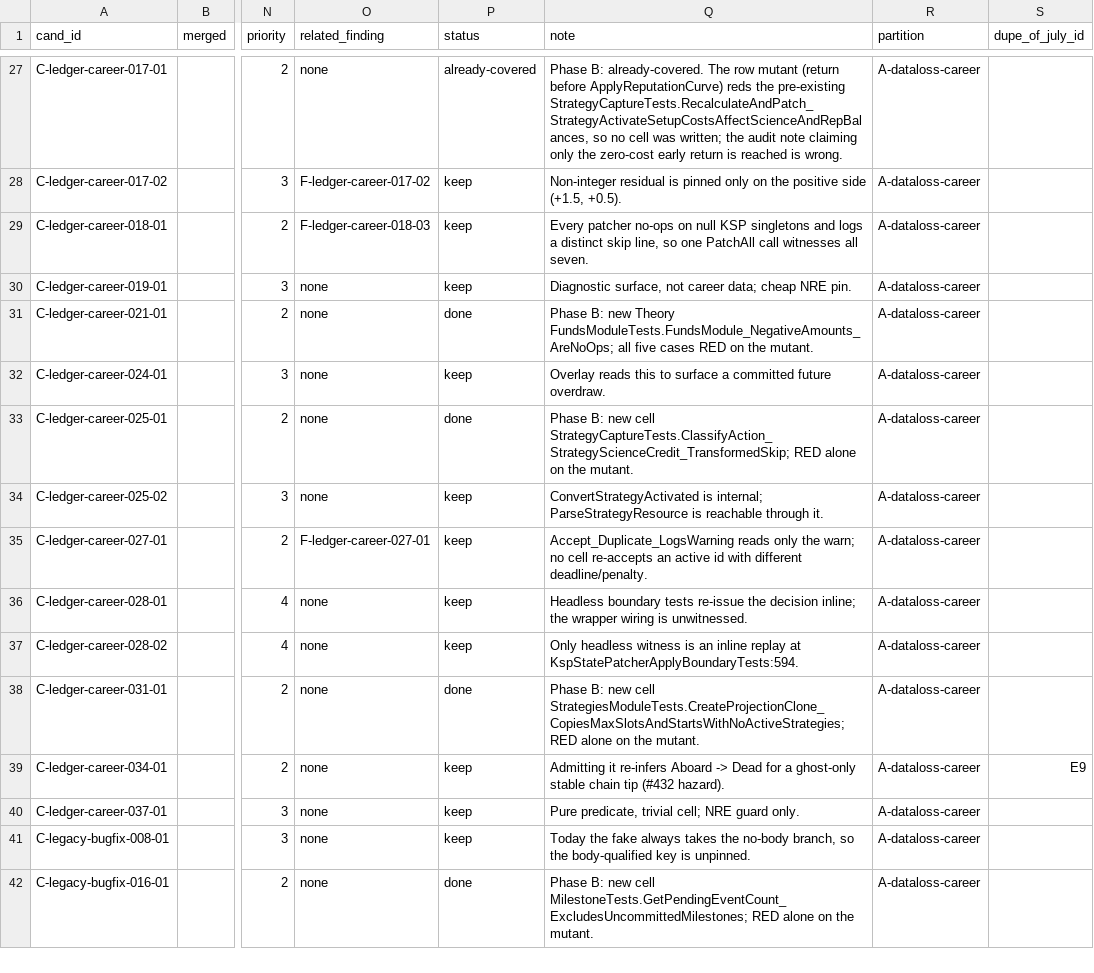
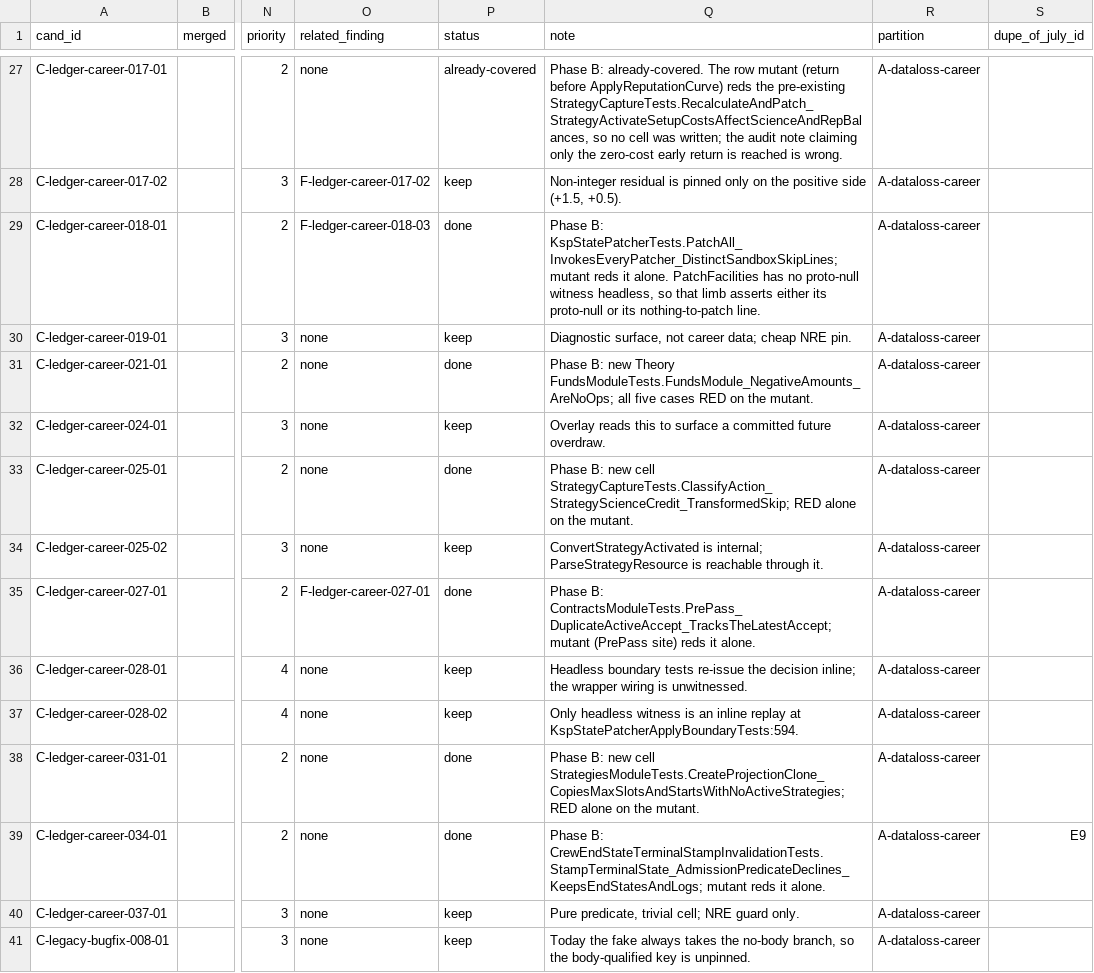
Before and after one commit to vl3c/Parsek, a CSV file: docs/dev/research/test-quality-audit-2026-09-14/coverage-opportunities.csv, drawn as a sheet; only a part is shown, gaps mark what is left out; the shorter side is filled out with more unchanged rows; the diff covers the shown part only; the diff names each change by its address in the sheet, - before the commit and + after, or states it on an @@ line.

Commit message:
Close nine more priority-2 career and recording coverage gaps from the test audit
Twelve rows of the unit-test quality audit's priority-2 career / recording
slice: nine new xUnit cells, two rows closed as already covered (the mutant
reds a pre-existing cell in a class the audit did not name), one deferred as
obsolete.

New cells: earliest-ut career-start funds seed with two in-window baselines;
the StrategyScienceCredit merge-tombstone arm (mirror of the covered debit);
warn-and-skip of malformed route-manifest entries without losing the valid
one; one PatchAll call as the witness for all seven patcher delegations; the
latest accept winning a duplicate active contract accept; a chain segment
whose parent is not its immediate predecessor keeping its own window start;
a declined terminal re-stamp keeping crew end states on a ghost-only tip;
a branch-1 EVA sibling not stripping crew from a branch-0 spawn; and the
launch-guid adopt helper's both-directions no-op contract.

Each landed cell is mutation-proved with the mutant the CSV names; patches
under docs/dev/research/test-quality-audit-2026-09-14/mutations/. One named
mutant (the chain-gap predecessor-index conjunct) proved equivalent because
the lookup key is re-derived downstream, so that cell is proved against the
refactor-shaped mutant instead. No production change.

```diff
--- a/docs/dev/research/test-quality-audit-2026-09-14/coverage-opportunities.csv
+++ b/docs/dev/research/test-quality-audit-2026-09-14/coverage-opportunities.csv
-P29 (status): keep
+P29 (status): done
-Q29 (note): Every patcher no-ops on null KSP singletons and logs a distinct skip line, so one PatchAll call witnesses all seven.
+Q29 (note): Phase B: KspStatePatcherTests.PatchAll_InvokesEveryPatcher_DistinctSandboxSkipLines; mutant reds it alone. PatchFacilities has no proto-null witness headless, so that limb asserts either its proto-null or its nothing-to-patch line.
-P35 (status): keep
+P35 (status): done
-Q35 (note): Accept_Duplicate_LogsWarning reads only the warn; no cell re-accepts an active id with different deadline/penalty.
+Q35 (note): Phase B: ContractsModuleTests.PrePass_DuplicateActiveAccept_TracksTheLatestAccept; mutant (PrePass site) reds it alone.
-P39 (status): keep
+P39 (status): done
-Q39 (note): Admitting it re-infers Aboard -> Dead for a ghost-only stable chain tip (#432 hazard).
+Q39 (note): Phase B: CrewEndStateTerminalStampInvalidationTests.StampTerminalState_AdmissionPredicateDeclines_KeepsEndStatesAndLogs; mutant reds it alone.
```
Also changed, not shown: 18 edited cells elsewhere in this file, 23 other files.
